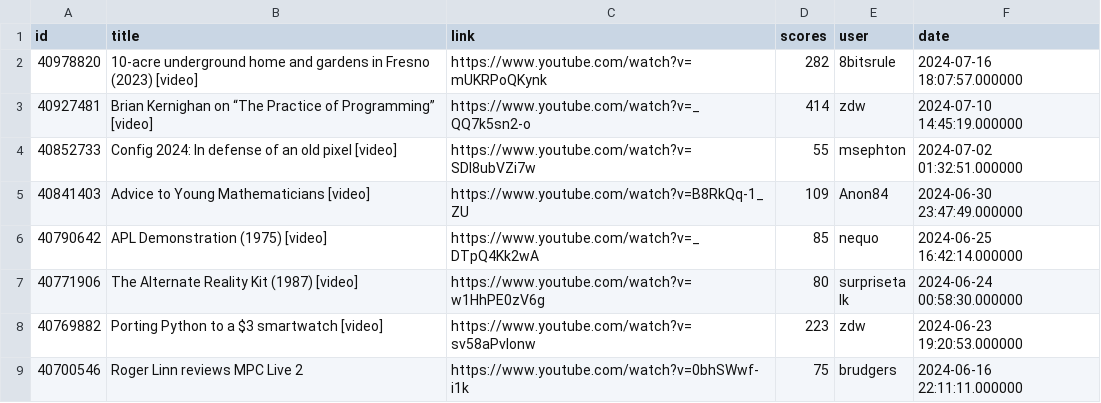
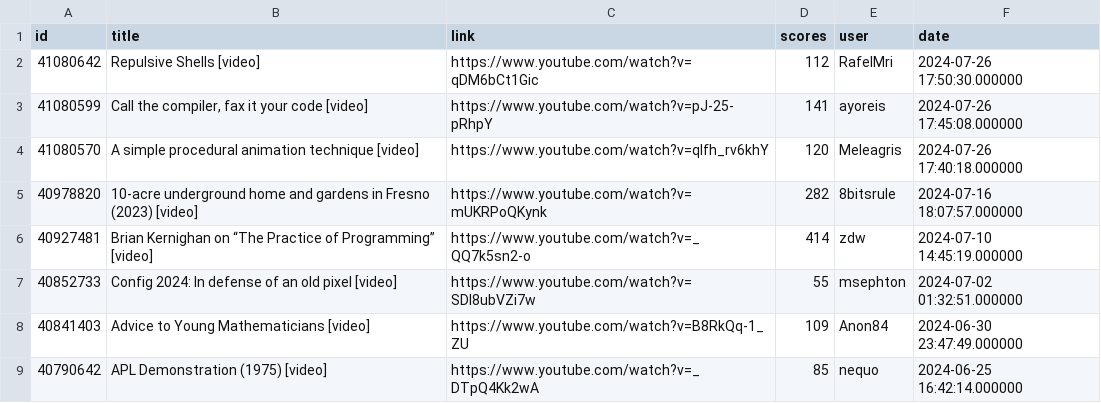
Before and after one commit to boda-sh/hacker-news-headlines, a CSV file: data/yt.csv, drawn as a sheet; only a part is shown; the shorter side is filled out with more unchanged rows.

```diff
--- a/data/yt.csv
+++ b/data/yt.csv
@@ -1,2 +1,5 @@
 id,title,link,scores,user,date
+41080642,Repulsive Shells [video],https://www.youtube.com/watch?v=qDM6bCt1Gic,112,RafelMri,2024-07-26 17:50:30.000000
+41080599,"Call the compiler, fax it your code [video]",https://www.youtube.com/watch?v=pJ-25-pRhpY,141,ayoreis,2024-07-26 17:45:08.000000
+41080570,A simple procedural animation technique [video],https://www.youtube.com/watch?v=qlfh_rv6khY,120,Meleagris,2024-07-26 17:40:18.000000
 40978820,10-acre underground home and gardens in Fresno (2023) [video],https://www.youtube.com/watch?v=mUKRPoQKynk,282,8bitsrule,2024-07-16 18:07:57.000000
```
Also changed, not shown: data/best.csv, 4 other files.
